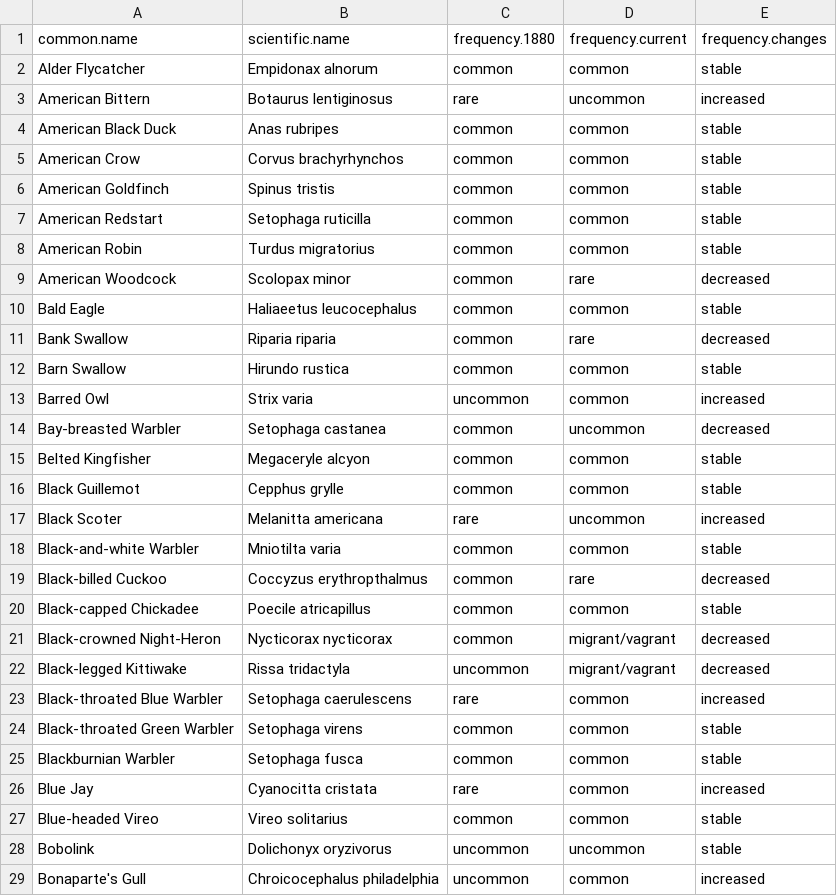
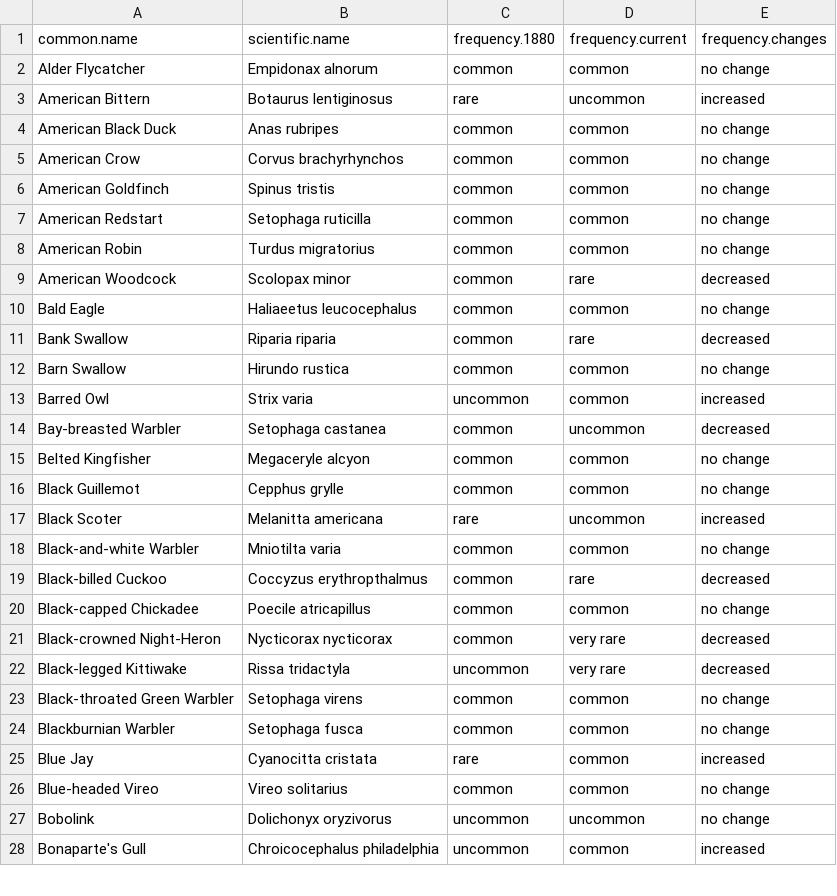
Before and after one commit to nelsopet/landscape_of_change, a CSV file: outputs/frequency_table_data.csv, drawn as a sheet; only a part is shown; the diff covers the shown part only.

```diff
--- a/outputs/frequency_table_data.csv
+++ b/outputs/frequency_table_data.csv
@@ -1,29 +1,28 @@
 common.name,scientific.name,frequency.1880,frequency.current,frequency.changes
-Alder Flycatcher,Empidonax alnorum,common,common,stable
+Alder Flycatcher,Empidonax alnorum,common,common,no change
 American Bittern,Botaurus lentiginosus,rare,uncommon,increased
-American Black Duck,Anas rubripes,common,common,stable
-American Crow,Corvus brachyrhynchos,common,common,stable
-American Goldfinch,Spinus tristis,common,common,stable
-American Redstart,Setophaga ruticilla,common,common,stable
-American Robin,Turdus migratorius,common,common,stable
+American Black Duck,Anas rubripes,common,common,no change
+American Crow,Corvus brachyrhynchos,common,common,no change
+American Goldfinch,Spinus tristis,common,common,no change
+American Redstart,Setophaga ruticilla,common,common,no change
+American Robin,Turdus migratorius,common,common,no change
 American Woodcock,Scolopax minor,common,rare,decreased
-Bald Eagle,Haliaeetus leucocephalus,common,common,stable
+Bald Eagle,Haliaeetus leucocephalus,common,common,no change
 Bank Swallow,Riparia riparia,common,rare,decreased
-Barn Swallow,Hirundo rustica,common,common,stable
+Barn Swallow,Hirundo rustica,common,common,no change
 Barred Owl,Strix varia,uncommon,common,increased
 Bay-breasted Warbler,Setophaga castanea,common,uncommon,decreased
-Belted Kingfisher,Megaceryle alcyon,common,common,stable
-Black Guillemot,Cepphus grylle,common,common,stable
+Belted Kingfisher,Megaceryle alcyon,common,common,no change
+Black Guillemot,Cepphus grylle,common,common,no change
 Black Scoter,Melanitta americana,rare,uncommon,increased
-Black-and-white Warbler,Mniotilta varia,common,common,stable
+Black-and-white Warbler,Mniotilta varia,common,common,no change
 Black-billed Cuckoo,Coccyzus erythropthalmus,common,rare,decreased
-Black-capped Chickadee,Poecile atricapillus,common,common,stable
-Black-crowned Night-Heron,Nycticorax nycticorax,common,migrant/vagrant,decreased
-Black-legged Kittiwake,Rissa tridactyla,uncommon,migrant/vagrant,decreased
-Black-throated Blue Warbler,Setophaga caerulescens,rare,common,increased
-Black-throated Green Warbler,Setophaga virens,common,common,stable
-Blackburnian Warbler,Setophaga fusca,common,common,stable
+Black-capped Chickadee,Poecile atricapillus,common,common,no change
+Black-crowned Night-Heron,Nycticorax nycticorax,common,very rare,decreased
+Black-legged Kittiwake,Rissa tridactyla,uncommon,very rare,decreased
+Black-throated Green Warbler,Setophaga virens,common,common,no change
+Blackburnian Warbler,Setophaga fusca,common,common,no change
 Blue Jay,Cyanocitta cristata,rare,common,increased
-Blue-headed Vireo,Vireo solitarius,common,common,stable
-Bobolink,Dolichonyx oryzivorus,uncommon,uncommon,stable
+Blue-headed Vireo,Vireo solitarius,common,common,no change
+Bobolink,Dolichonyx oryzivorus,uncommon,uncommon,no change
 Bonaparte's Gull,Chroicocephalus philadelphia,uncommon,common,increased
```
Also changed, not shown: 7 added rows, 2 removed rows and 43 edited cells elsewhere in this file, outputs/drasticdec_table_data.csv, outputs/drasticinc_table_data.csv, 10 other files.
